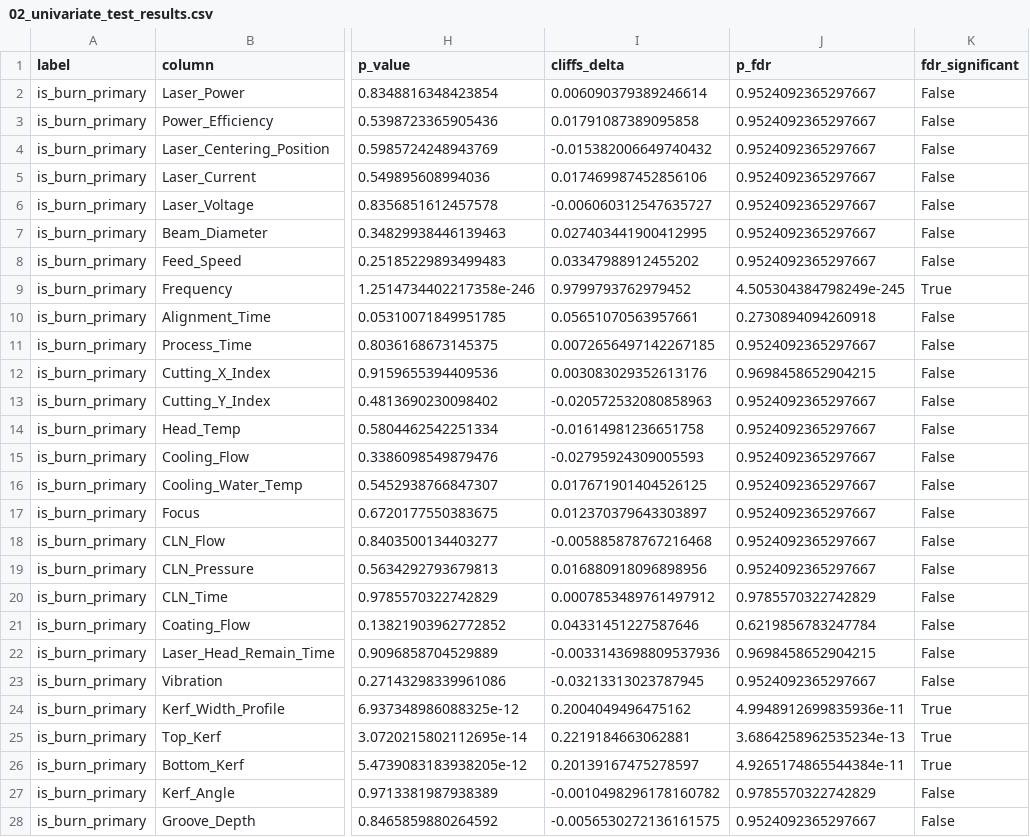
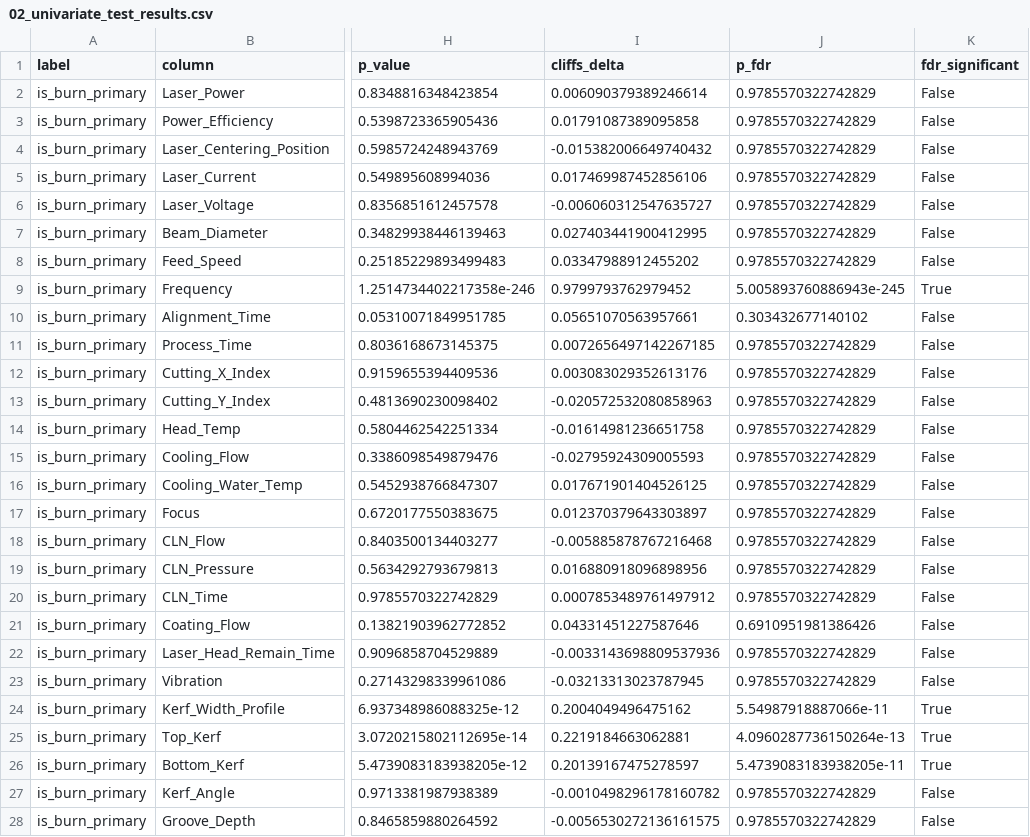
Before and after one commit to Mango-Orange-smoothie/SKSuniC_14th, a CSV file: 26.07.30_2001_Goal2_BURN_유효인자_분석/02_univariate_test_results.csv, drawn as a sheet; only a part is shown, gaps mark what is left out; the diff covers the shown part only; the diff names each change by its address in the sheet, - before the commit and + after, or states it on an @@ line.

```diff
--- a/26.07.30_2001_Goal2_BURN_유효인자_분석/02_univariate_test_results.csv
+++ b/26.07.30_2001_Goal2_BURN_유효인자_분석/02_univariate_test_results.csv
-J2:J8 (p_fdr): 0.9524092365297667
+J2:J8 (p_fdr): 0.9785570322742829
-J9 (p_fdr): 4.505304384798249e-245
+J9 (p_fdr): 5.005893760886943e-245
-J10 (p_fdr): 0.2730894094260918
+J10 (p_fdr): 0.303432677140102
-J11 (p_fdr): 0.9524092365297667
+J11 (p_fdr): 0.9785570322742829
-J12 (p_fdr): 0.9698458652904215
+J12 (p_fdr): 0.9785570322742829
-J13:J19 (p_fdr): 0.9524092365297667
+J13:J19 (p_fdr): 0.9785570322742829
-J21 (p_fdr): 0.6219856783247784
+J21 (p_fdr): 0.6910951981386426
-J22 (p_fdr): 0.9698458652904215
+J22 (p_fdr): 0.9785570322742829
-J23 (p_fdr): 0.9524092365297667
+J23 (p_fdr): 0.9785570322742829
-J24 (p_fdr): 4.9948912699835936e-11
+J24 (p_fdr): 5.54987918887066e-11
-J25 (p_fdr): 3.6864258962535234e-13
+J25 (p_fdr): 4.0960287736150264e-13
-J26 (p_fdr): 4.9265174865544384e-11
+J26 (p_fdr): 5.4739083183938205e-11
-J28 (p_fdr): 0.9524092365297667
+J28 (p_fdr): 0.9785570322742829
```
Also changed, not shown: 8 added rows and 44 edited cells elsewhere in this file, 26.07.30_2001_Goal2_BURN_유효인자_분석/03_tree_importance.csv, 26.07.30_2001_Goal2_BURN_유효인자_분석/04_burn_influence_factors_final.csv, 4 other files.
